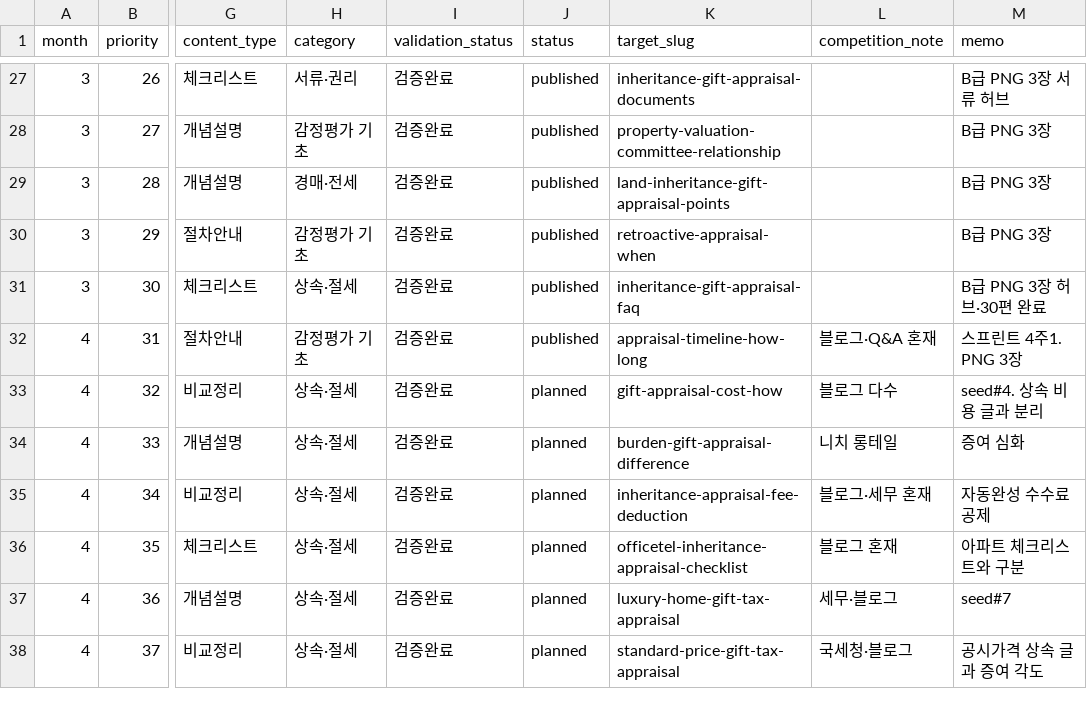
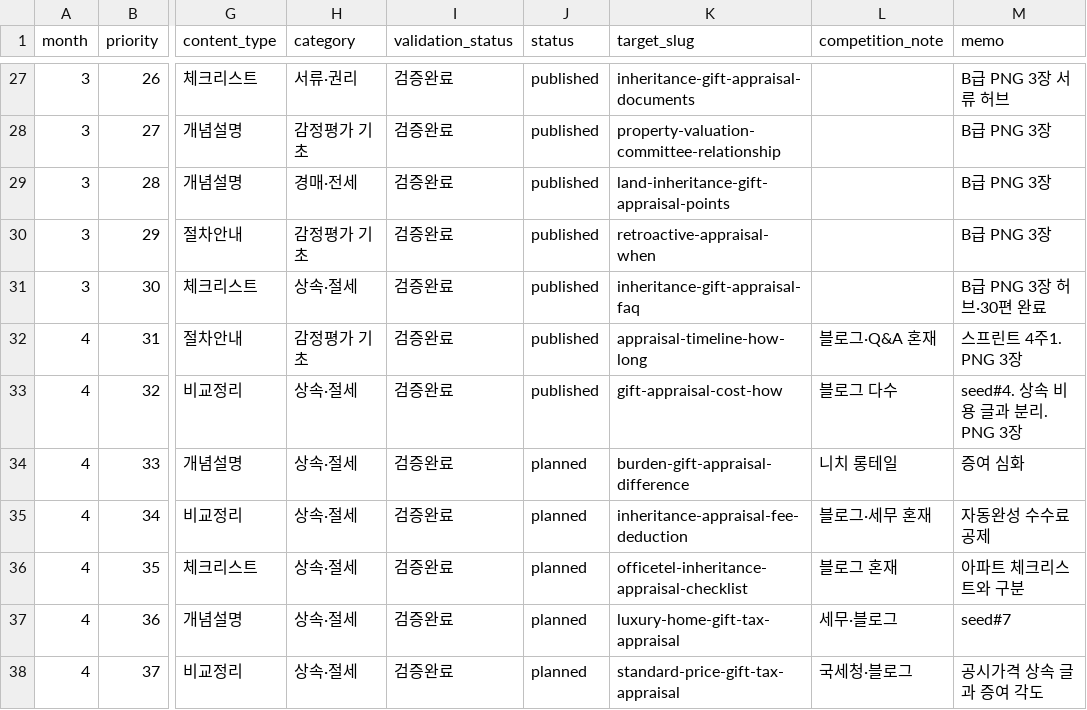
Before and after one commit to inposamaster/appraisal-note, a CSV file: content-engine/content-plan.csv, drawn as a sheet; only a part is shown, gaps mark what is left out; the diff names each change by its address in the sheet, - before the commit and + after, or states it on an @@ line.

```diff
--- a/content-engine/content-plan.csv
+++ b/content-engine/content-plan.csv
-J33 (status): planned
+J33 (status): published
-M33 (memo): seed#4. 상속 비용 글과 분리
+M33 (memo): seed#4. 상속 비용 글과 분리. PNG 3장
```
Also changed, not shown: content-engine/publish-schedule.csv, 13 other files.
